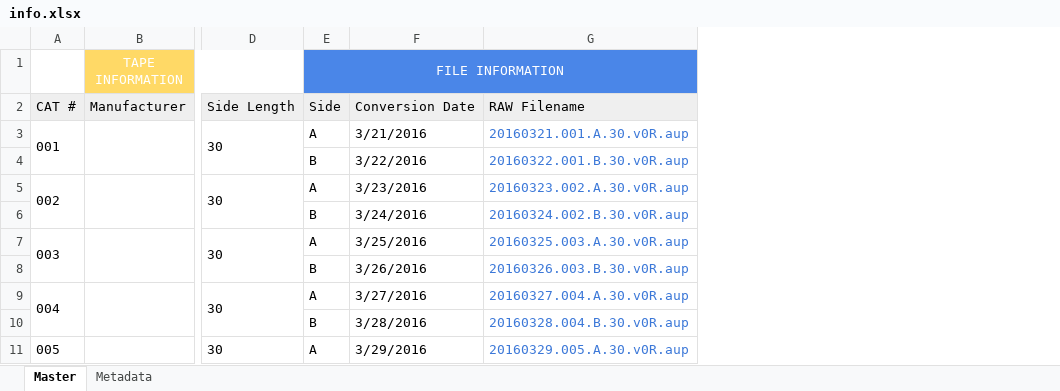
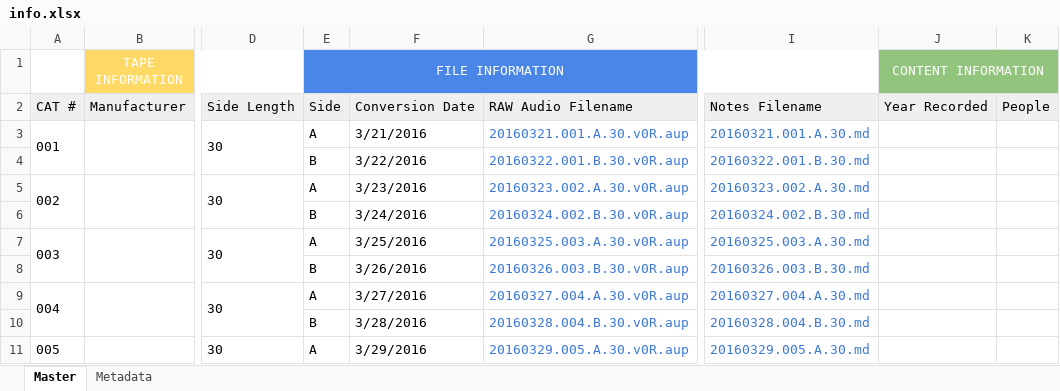
Before and after one commit to jayzmiles/tapes, an Excel workbook: sample/info.xlsx, sheet Master, drawn as a sheet; only a part is shown, gaps mark what is left out; values as stored, in another font and other column widths than the file's, no borders; charts and pictures not drawn; removed rows and columns are numbered as before the commit, all else as after; the diff covers the shown part only; the diff names each change by its address in the sheet, - before the commit and + after, or states it on an @@ line.

Commit message:
add columns for contents

```diff
--- a/sample/info.xlsx (sheet Master)
+++ b/sample/info.xlsx (sheet Master)
-column A, rows 2-11: CAT # | 001 |  | 002 |  | 003 |  | 004 |  | 005
+column A, rows 2-11: CAT # | 001 |  | 002 |  | 003 |  | 004 |  | 005
-column E (FILE INFORMATION), rows 2-11: Side | A | B | A | B | A | B | A | B | A
+column E (FILE INFORMATION), rows 2-11: Side | A | B | A | B | A | B | A | B | A
+column I, rows 2-11: Notes Filename | 20160321.001.A.30.md | 20160322.001.B.30.md | 20160323.002.A.30.md | 20160324.002.B.30.md | 20160325.003.A.30.md | 20160326.003.B.30.md | 20160327.004.A.30.md | 20160328.004.B.30.md | 20160329.005.A.30.md
+column J (CONTENT INFORMATION), row 2: Year Recorded
+column K, row 2: People
-G2: RAW Filename
+G2: RAW Audio Filename
```
Also changed, not shown: 178 added rows, 17 edited cells and merged cells elsewhere in this sheet.
